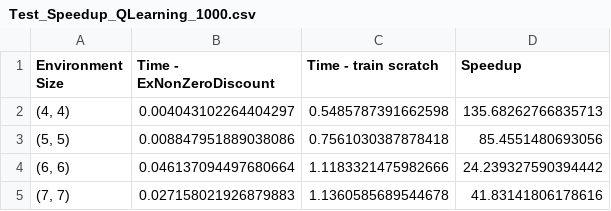
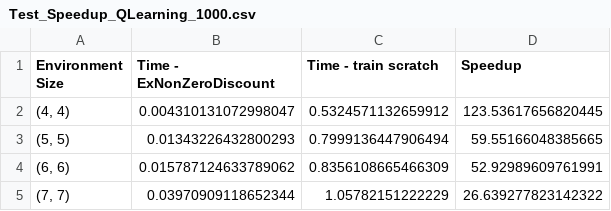
Before and after one commit to sohrabnamazinia/Policy-Reusablity-In-RL, a CSV file: Test_Speedup_QLearning_1000.csv, drawn as a sheet.

```diff
--- a/Test_Speedup_QLearning_1000.csv
+++ b/Test_Speedup_QLearning_1000.csv
@@ -1,5 +1,5 @@
 Environment Size,Time - ExNonZeroDiscount,Time - train scratch,Speedup
-"(4, 4)",0.004043102264404297,0.5485787391662598,135.68262766835713
-"(5, 5)",0.008847951889038086,0.7561030387878418,85.4551480693056
-"(6, 6)",0.046137094497680664,1.1183321475982666,24.239327590394442
-"(7, 7)",0.027158021926879883,1.1360585689544678,41.83141806178616
+"(4, 4)",0.004310131072998047,0.5324571132659912,123.53617656820445
+"(5, 5)",0.01343226432800293,0.7999136447906494,59.55166048385665
+"(6, 6)",0.015787124633789062,0.8356108665466309,52.92989609761991
+"(7, 7)",0.03970909118652344,1.05782151222229,26.639277823142322
```
Also changed, not shown: Train_combined_QLearning_1000.csv, Train_combined_Sarsa_1000.csv, 20 other files.
